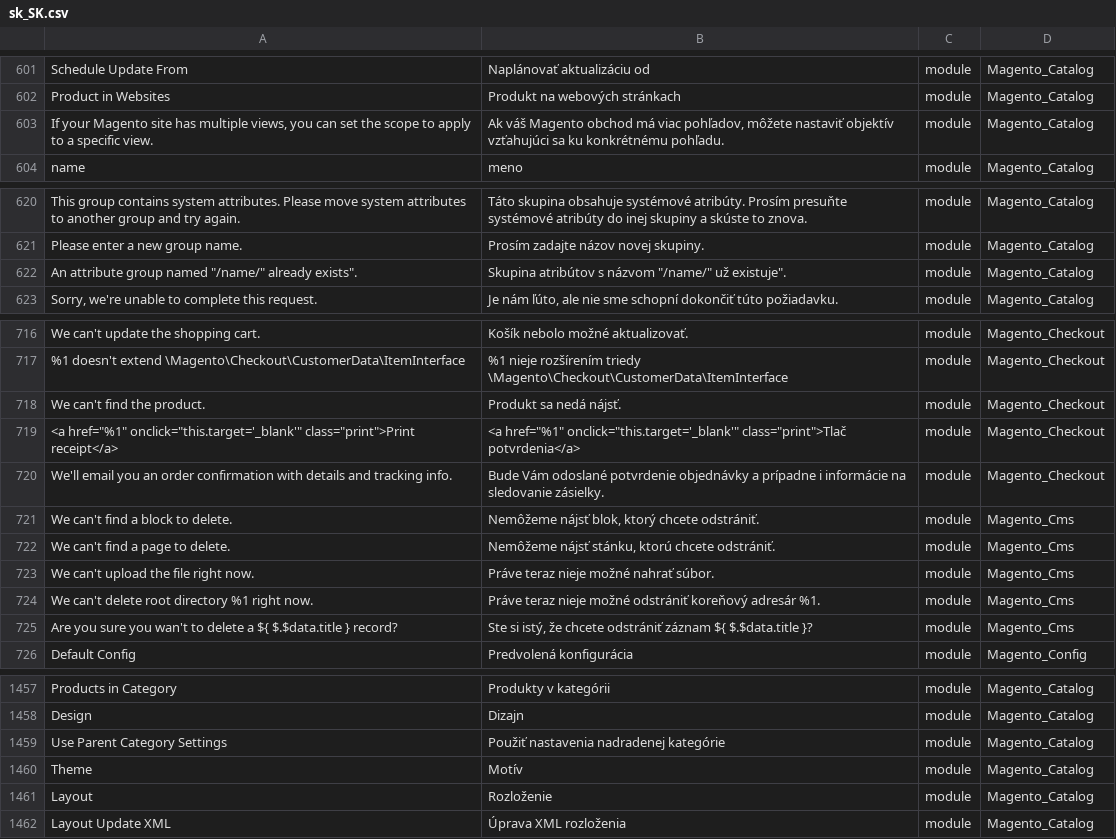
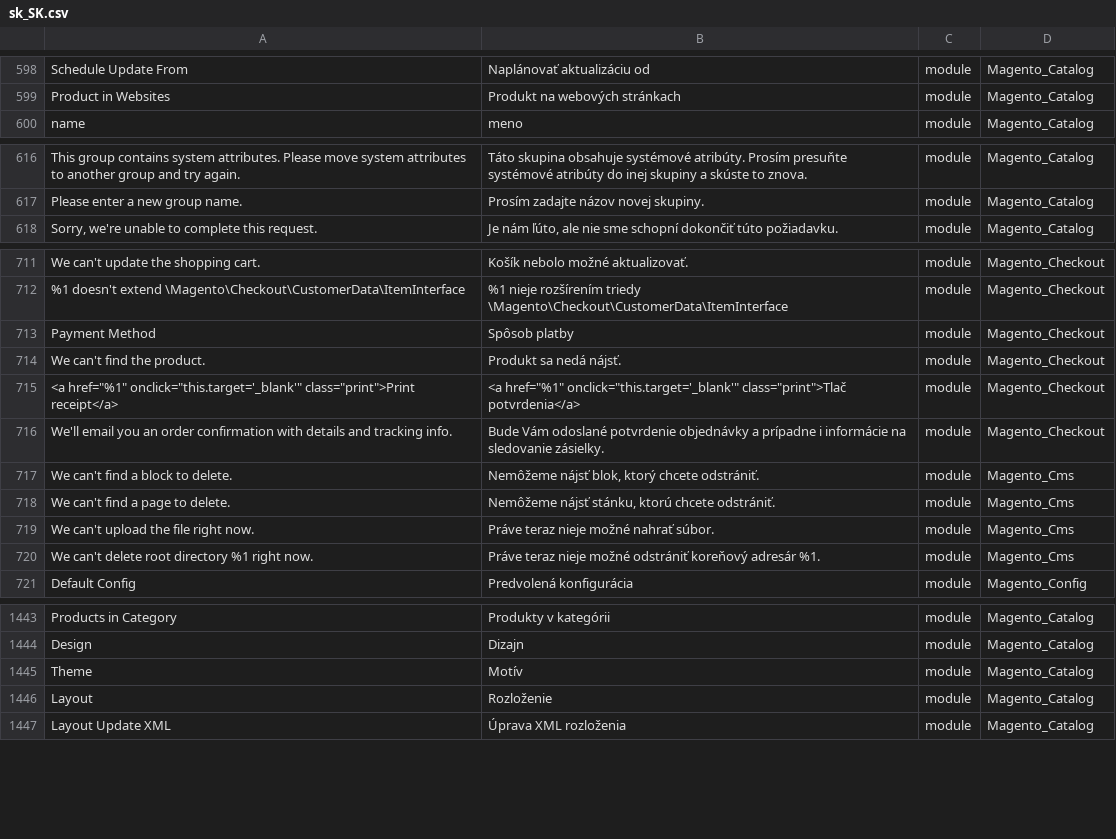
Before and after one commit to Magento2Translations/language_sk_sk, a CSV file: sk_SK.csv, drawn as a sheet; only a part is shown, gaps mark what is left out; removed rows and columns are numbered as before the commit, all else as after; the diff covers the shown part only; the diff names each change by its address in the sheet, - before the commit and + after, or states it on an @@ line.

```diff
--- a/sk_SK.csv
+++ b/sk_SK.csv
-row 603: If your Magento site has multiple views, you can set the scope to apply to a specific view. | Ak váš Magento obchod má viac pohľadov, môžete nastaviť objektív vzťahujúci sa ku konkrétnému pohľadu. | module | Magento_Catalog
-row 622: An attribute group named "/name/" already exists". | Skupina atribútov s názvom "/name/" už existuje". | module | Magento_Catalog
+row 713: Payment Method | Spôsob platby | module | Magento_Checkout
-row 725: Are you sure you wan't to delete a ${ $.$data.title } record? | Ste si istý, že chcete odstrániť záznam ${ $.$data.title }? | module | Magento_Cms
-row 1459: Use Parent Category Settings | Použiť nastavenia nadradenej kategórie | module | Magento_Catalog
```
Also changed, not shown: 12 removed rows elsewhere in this file, 1 other file.
